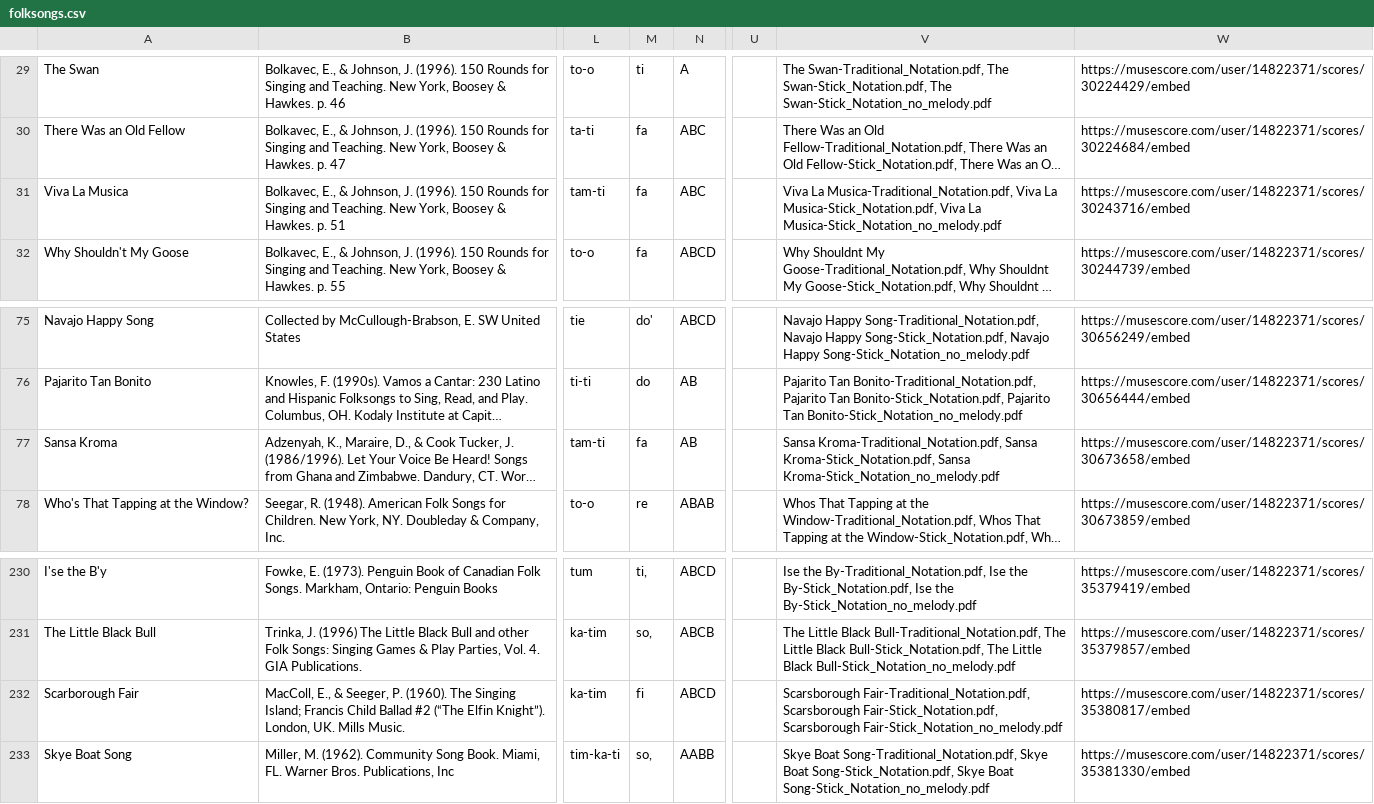
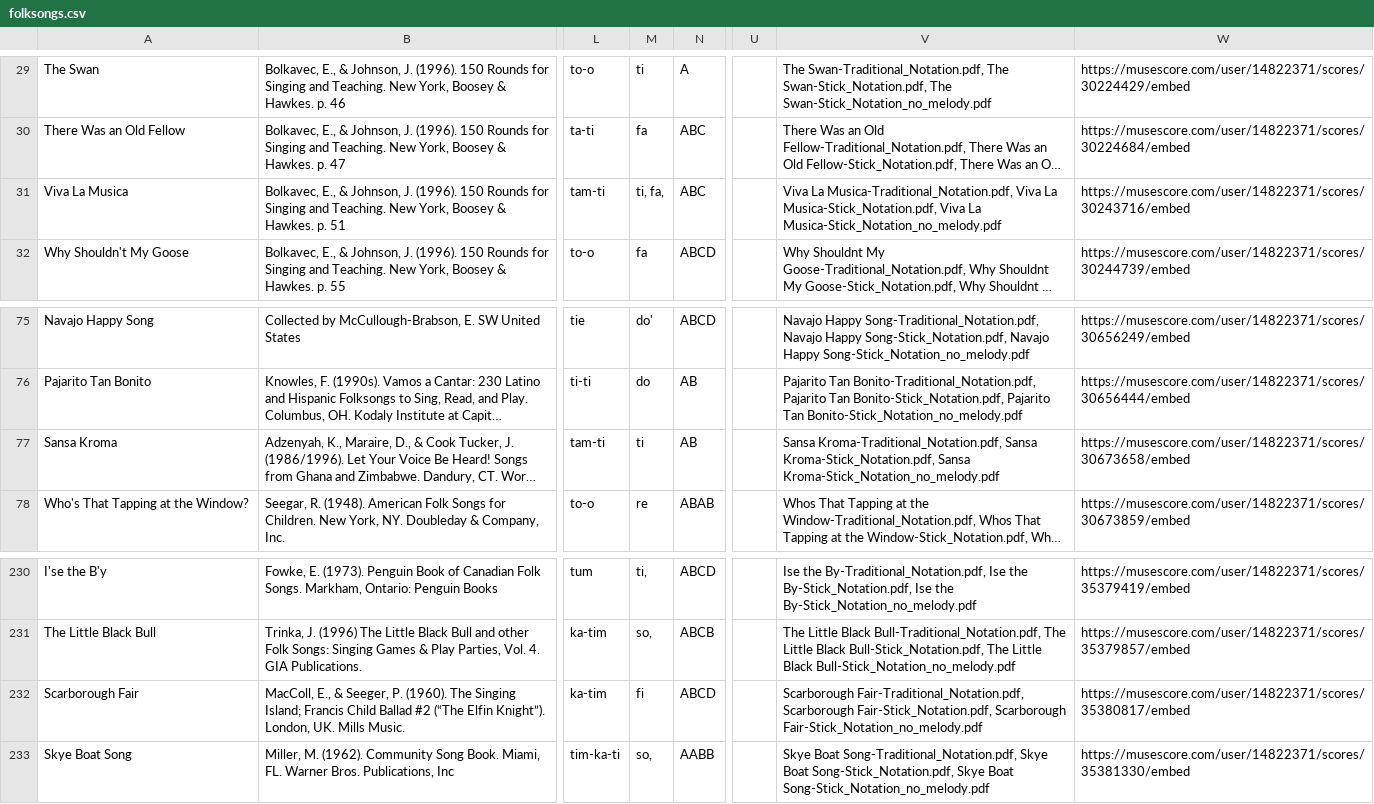
Before and after one commit to MasInYoFace/Folkedex, a CSV file: folksongs.csv, drawn as a sheet; only a part is shown, gaps mark what is left out; long unchanged cells end in …; the diff names each change by its address in the sheet, - before the commit and + after, or states it on an @@ line.

Commit message:
Add files via upload

```diff
--- a/folksongs.csv
+++ b/folksongs.csv
-M31: fa
+M31: ti, fa,
-M77: fa
+M77: ti
-V232: Scarsborough Fair-Traditional_Notation.pdf, Scarsborough Fair-Stick_Notation.pdf, Scarsborough Fair-Stick_Notation_no_melody.pdf
+V232: Scarborough Fair-Traditional_Notation.pdf, Scarborough Fair-Stick_Notation.pdf, Scarborough Fair-Stick_Notation_no_melody.pdf
```
